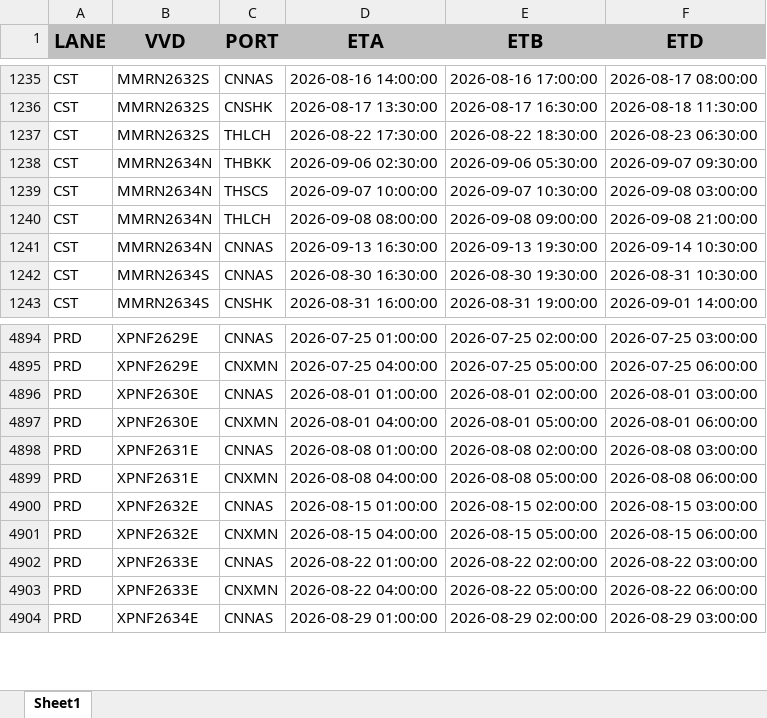
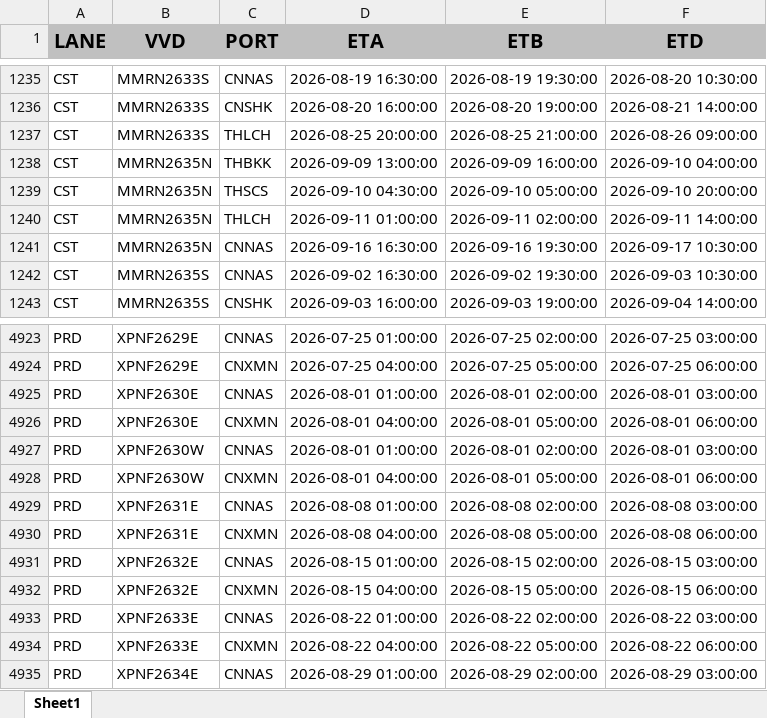
Before and after one commit to Elaine-Teh/daily-booking-dashboard, an Excel workbook: finebi_data/Daily Schedule.xlsx, sheet Sheet1, drawn as a sheet; only a part is shown, gaps mark what is left out; values as stored, in another font and other column widths than the file's, no borders; the diff covers the shown part only; the diff names each change by its address in the sheet, - before the commit and + after, or states it on an @@ line.

```diff
--- a/finebi_data/Daily Schedule.xlsx (sheet Sheet1)
+++ b/finebi_data/Daily Schedule.xlsx (sheet Sheet1)
-B1235:B1237 (VVD): MMRN2632S
+B1235:B1237 (VVD): MMRN2633S
-D1235 (ETA): 2026-08-16 14:00:00
+D1235 (ETA): 2026-08-19 16:30:00
-E1235 (ETB): 2026-08-16 17:00:00
+E1235 (ETB): 2026-08-19 19:30:00
-F1235 (ETD): 2026-08-17 08:00:00
+F1235 (ETD): 2026-08-20 10:30:00
-D1236 (ETA): 2026-08-17 13:30:00
+D1236 (ETA): 2026-08-20 16:00:00
-E1236 (ETB): 2026-08-17 16:30:00
+E1236 (ETB): 2026-08-20 19:00:00
-F1236 (ETD): 2026-08-18 11:30:00
+F1236 (ETD): 2026-08-21 14:00:00
-D1237 (ETA): 2026-08-22 17:30:00
+D1237 (ETA): 2026-08-25 20:00:00
-E1237 (ETB): 2026-08-22 18:30:00
+E1237 (ETB): 2026-08-25 21:00:00
-F1237 (ETD): 2026-08-23 06:30:00
+F1237 (ETD): 2026-08-26 09:00:00
-B1238:B1241 (VVD): MMRN2634N
+B1238:B1241 (VVD): MMRN2635N
-D1238 (ETA): 2026-09-06 02:30:00
+D1238 (ETA): 2026-09-09 13:00:00
-E1238 (ETB): 2026-09-06 05:30:00
+E1238 (ETB): 2026-09-09 16:00:00
-F1238 (ETD): 2026-09-07 09:30:00
+F1238 (ETD): 2026-09-10 04:00:00
-D1239 (ETA): 2026-09-07 10:00:00
+D1239 (ETA): 2026-09-10 04:30:00
-E1239 (ETB): 2026-09-07 10:30:00
+E1239 (ETB): 2026-09-10 05:00:00
-F1239 (ETD): 2026-09-08 03:00:00
+F1239 (ETD): 2026-09-10 20:00:00
-D1240 (ETA): 2026-09-08 08:00:00
+D1240 (ETA): 2026-09-11 01:00:00
-E1240 (ETB): 2026-09-08 09:00:00
+E1240 (ETB): 2026-09-11 02:00:00
-F1240 (ETD): 2026-09-08 21:00:00
+F1240 (ETD): 2026-09-11 14:00:00
-D1241 (ETA): 2026-09-13 16:30:00
+D1241 (ETA): 2026-09-16 16:30:00
-E1241 (ETB): 2026-09-13 19:30:00
+E1241 (ETB): 2026-09-16 19:30:00
-F1241 (ETD): 2026-09-14 10:30:00
+F1241 (ETD): 2026-09-17 10:30:00
-B1242:B1243 (VVD): MMRN2634S
+B1242:B1243 (VVD): MMRN2635S
-D1242 (ETA): 2026-08-30 16:30:00
+D1242 (ETA): 2026-09-02 16:30:00
-E1242 (ETB): 2026-08-30 19:30:00
+E1242 (ETB): 2026-09-02 19:30:00
-F1242 (ETD): 2026-08-31 10:30:00
+F1242 (ETD): 2026-09-03 10:30:00
-D1243 (ETA): 2026-08-31 16:00:00
+D1243 (ETA): 2026-09-03 16:00:00
-E1243 (ETB): 2026-08-31 19:00:00
+E1243 (ETB): 2026-09-03 19:00:00
-F1243 (ETD): 2026-09-01 14:00:00
+F1243 (ETD): 2026-09-04 14:00:00
+row 4927: PRD | XPNF2630W | CNNAS | 2026-08-01 01:00:00 | 2026-08-01 02:00:00 | 2026-08-01 03:00:00
+row 4928: PRD | XPNF2630W | CNXMN | 2026-08-01 04:00:00 | 2026-08-01 05:00:00 | 2026-08-01 06:00:00
```
Also changed, not shown: 57 added rows, 23 removed rows and 563 edited cells elsewhere in this sheet.
